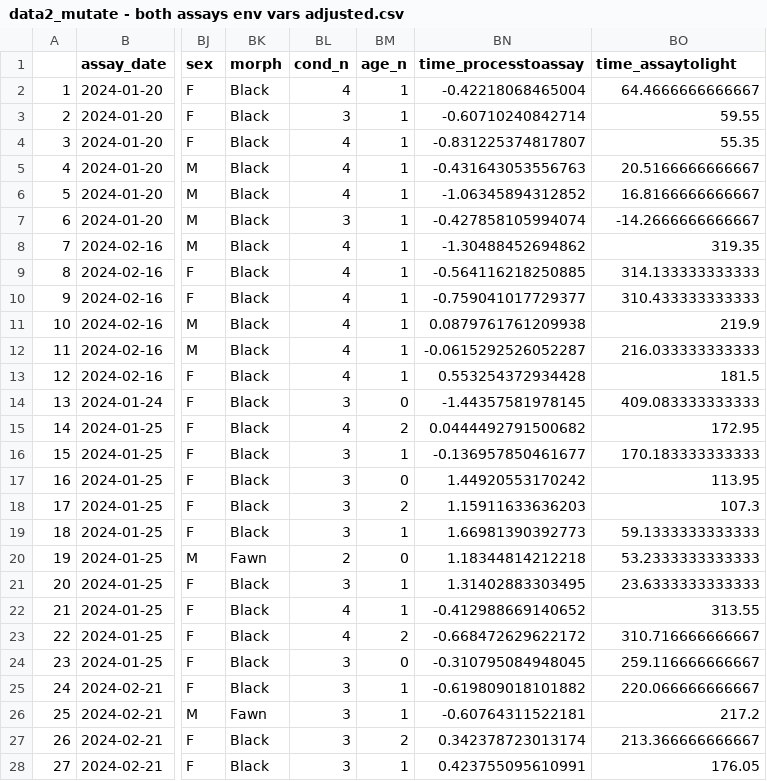
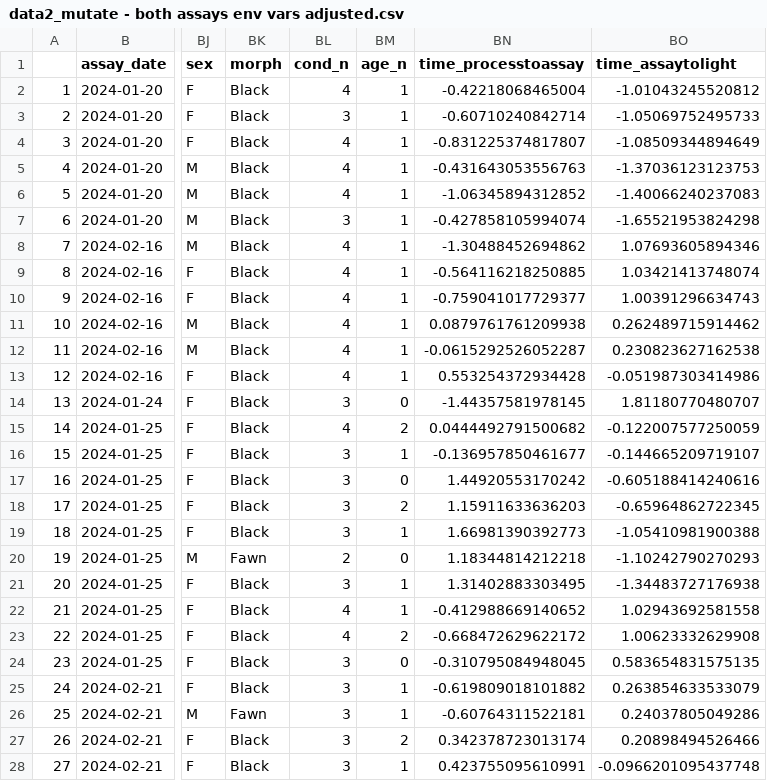
Before and after one commit to coexistence-conservation-lab/eastern-quoll-behaviour-and-dispersal, a CSV file: processed data/data2_mutate - both assays env vars adjusted.csv, drawn as a sheet; only a part is shown, gaps mark what is left out; the diff covers the shown part only; the diff names each change by its address in the sheet, - before the commit and + after, or states it on an @@ line.

```diff
--- a/processed data/data2_mutate - both assays env vars adjusted.csv
+++ b/processed data/data2_mutate - both assays env vars adjusted.csv
-BO2 (time_assaytolight): 64.4666666666667
+BO2 (time_assaytolight): -1.01043245520812
-BO3 (time_assaytolight): 59.55
+BO3 (time_assaytolight): -1.05069752495733
-BO4 (time_assaytolight): 55.35
+BO4 (time_assaytolight): -1.08509344894649
-BO5 (time_assaytolight): 20.5166666666667
+BO5 (time_assaytolight): -1.37036123123753
-BO6 (time_assaytolight): 16.8166666666667
+BO6 (time_assaytolight): -1.40066240237083
-BO7 (time_assaytolight): -14.2666666666667
+BO7 (time_assaytolight): -1.65521953824298
-BO8 (time_assaytolight): 319.35
+BO8 (time_assaytolight): 1.07693605894346
-BO9 (time_assaytolight): 314.133333333333
+BO9 (time_assaytolight): 1.03421413748074
-BO10 (time_assaytolight): 310.433333333333
+BO10 (time_assaytolight): 1.00391296634743
-BO11 (time_assaytolight): 219.9
+BO11 (time_assaytolight): 0.262489715914462
-BO12 (time_assaytolight): 216.033333333333
+BO12 (time_assaytolight): 0.230823627162538
-BO13 (time_assaytolight): 181.5
+BO13 (time_assaytolight): -0.051987303414986
-BO14 (time_assaytolight): 409.083333333333
+BO14 (time_assaytolight): 1.81180770480707
-BO15 (time_assaytolight): 172.95
+BO15 (time_assaytolight): -0.122007577250059
-BO16 (time_assaytolight): 170.183333333333
+BO16 (time_assaytolight): -0.144665209719107
-BO17 (time_assaytolight): 113.95
+BO17 (time_assaytolight): -0.605188414240616
-BO18 (time_assaytolight): 107.3
+BO18 (time_assaytolight): -0.65964862722345
-BO19 (time_assaytolight): 59.1333333333333
+BO19 (time_assaytolight): -1.05410981900388
-BO20 (time_assaytolight): 53.2333333333333
+BO20 (time_assaytolight): -1.10242790270293
-BO21 (time_assaytolight): 23.6333333333333
+BO21 (time_assaytolight): -1.34483727176938
-BO22 (time_assaytolight): 313.55
+BO22 (time_assaytolight): 1.02943692581558
-BO23 (time_assaytolight): 310.716666666667
+BO23 (time_assaytolight): 1.00623332629908
-BO24 (time_assaytolight): 259.116666666667
+BO24 (time_assaytolight): 0.583654831575135
-BO25 (time_assaytolight): 220.066666666667
+BO25 (time_assaytolight): 0.263854633533079
-BO26 (time_assaytolight): 217.2
+BO26 (time_assaytolight): 0.24037805049286
-BO27 (time_assaytolight): 213.366666666667
+BO27 (time_assaytolight): 0.20898494526466
-BO28 (time_assaytolight): 176.05
+BO28 (time_assaytolight): -0.0966201095437748
```
Also changed, not shown: 7 edited cells elsewhere in this file, processed data/data2_pred - both assays adjusted env variables.csv, 2 other files.
